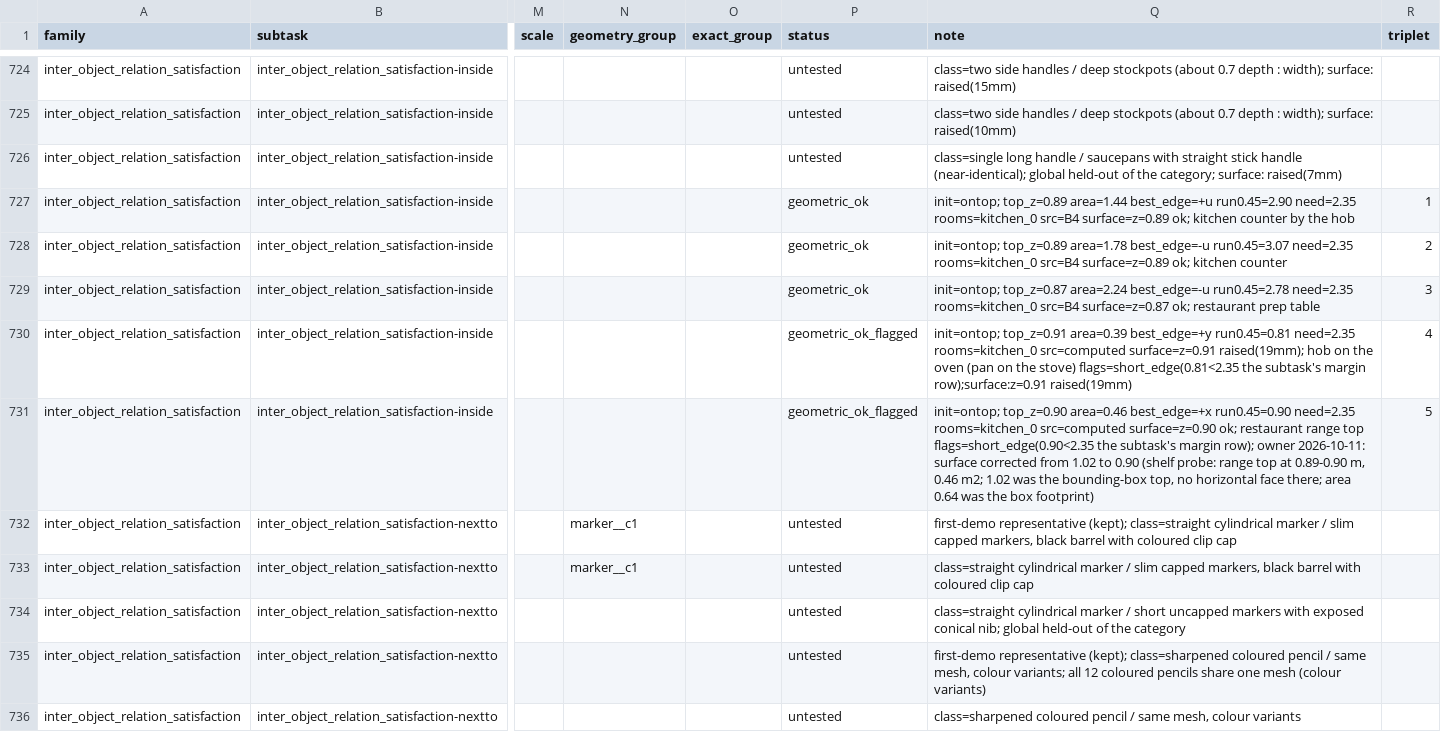
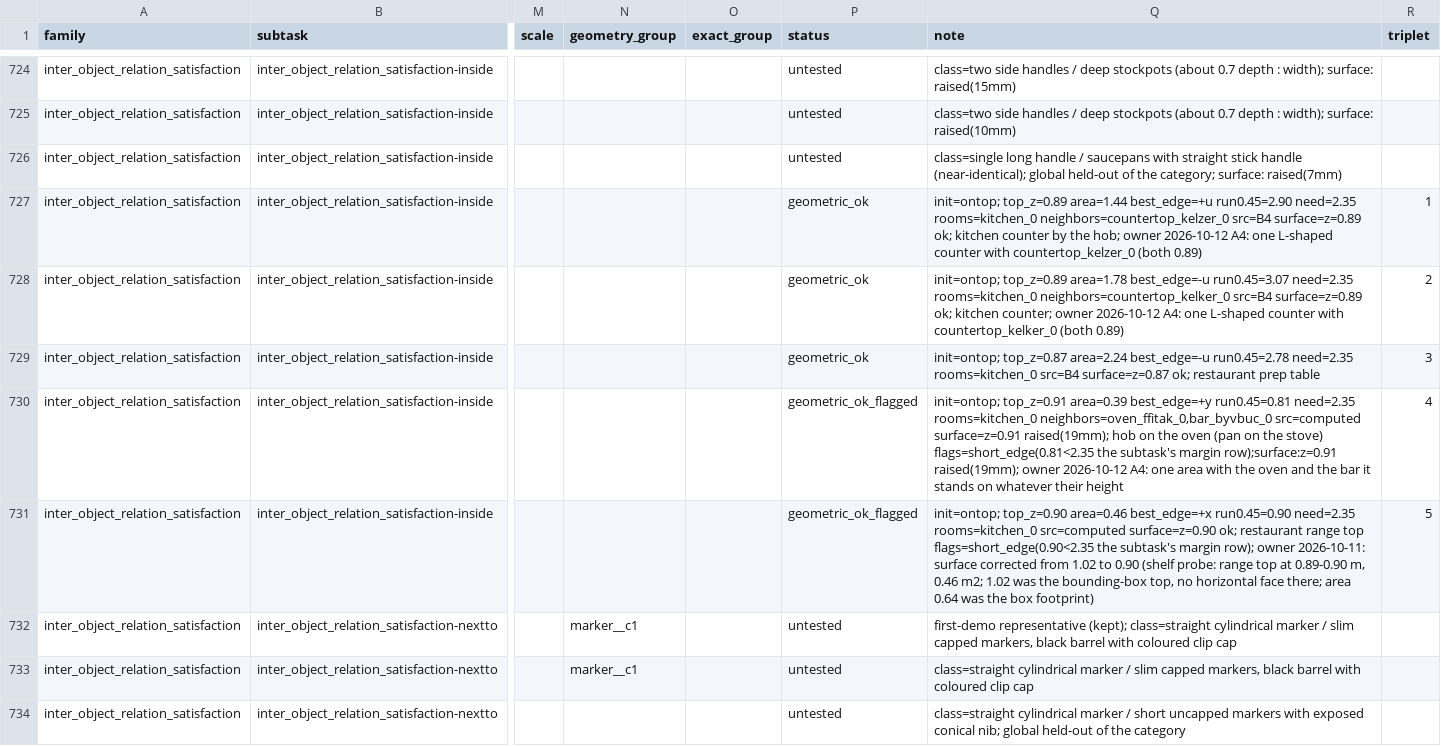
Before and after one commit to kmy17518/iSpatialGym, a CSV file: ispatialgym/assets/icl/roles/representatives.csv, drawn as a sheet; only a part is shown, gaps mark what is left out; the shorter side is filled out with more unchanged rows; the diff names each change by its address in the sheet, - before the commit and + after, or states it on an @@ line.

Commit message:
inside#04: neighbouring supports and the pot on a heat source (owner 2026-10-12 B4)
A4 pairs (representatives.csv neighbors= notes, customs support_surfaces[].neighbors): countertop_kelker_0 <-> countertop_kelzer_0
(one L counter, both 0.89 m, flush seam); burner_mdanhg_0 -> oven_ffitak_0, bar_byvbuc_0 (the oven is left out automatically:
only a 4 cm strip in front of the counter; the bar is 2.4 cm below the burner). The stove (stove_ykretu_0) has no neighbour and
is not special-cased. A5: generation.partner_on_meta_link heatsource in the burner and stove aliases (burner/mdanhg 5 entries,
stove/ykretu 6). Re-grounded. The neighbours' garlic clove bands: bar_byvbuc_0 right 105 / left 102 cells, oven 0 (its top).

```diff
--- a/ispatialgym/assets/icl/roles/representatives.csv
+++ b/ispatialgym/assets/icl/roles/representatives.csv
-Q727 (note): …need=2.35 rooms=kitchen_0 src=B4 surface=z=0.89 ok; kitchen counter by the hob
+Q727 (note): …need=2.35 rooms=kitchen_0 neighbors=countertop_kelzer_0 src=B4 surface=z=0.89 ok; kitchen counter by the hob; owner 2026-10-12 A4: one L-shaped counter with countertop_kelzer_0 (both 0.89)
-Q728 (note): …need=2.35 rooms=kitchen_0 src=B4 surface=z=0.89 ok; kitchen counter
+Q728 (note): …need=2.35 rooms=kitchen_0 neighbors=countertop_kelker_0 src=B4 surface=z=0.89 ok; kitchen counter; owner 2026-10-12 A4: one L-shaped counter with countertop_kelker_0 (both 0.89)
-Q730 (note): …need=2.35 rooms=kitchen_0 src=computed surface=z=0.91 raised(19mm); hob on the oven (pan on the stove) flags=short_edge(0.81<2.35 the subtask's margin row);surface:z=0.91 raised(19mm)
+Q730 (note): …need=2.35 rooms=kitchen_0 neighbors=oven_ffitak_0,bar_byvbuc_0 src=computed surface=z=0.91 raised(19mm); hob on the oven (pan on the stove) flags=short_edge(0.81<2.35 the subtask's margin row);surface:z=0.91 raised(19mm); owner 2026-10-12 A4: one area with the oven and the bar it stands on whatever their height
```
Also changed, not shown: 1 other file.
